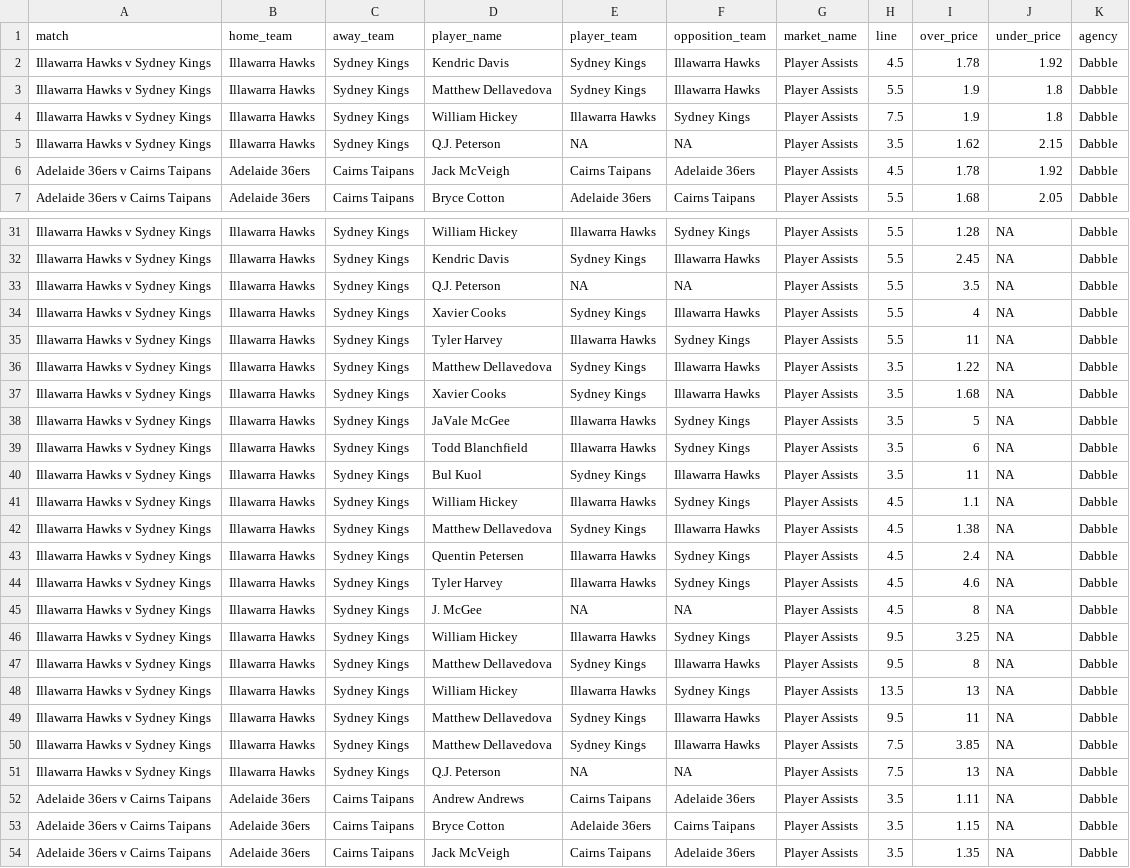
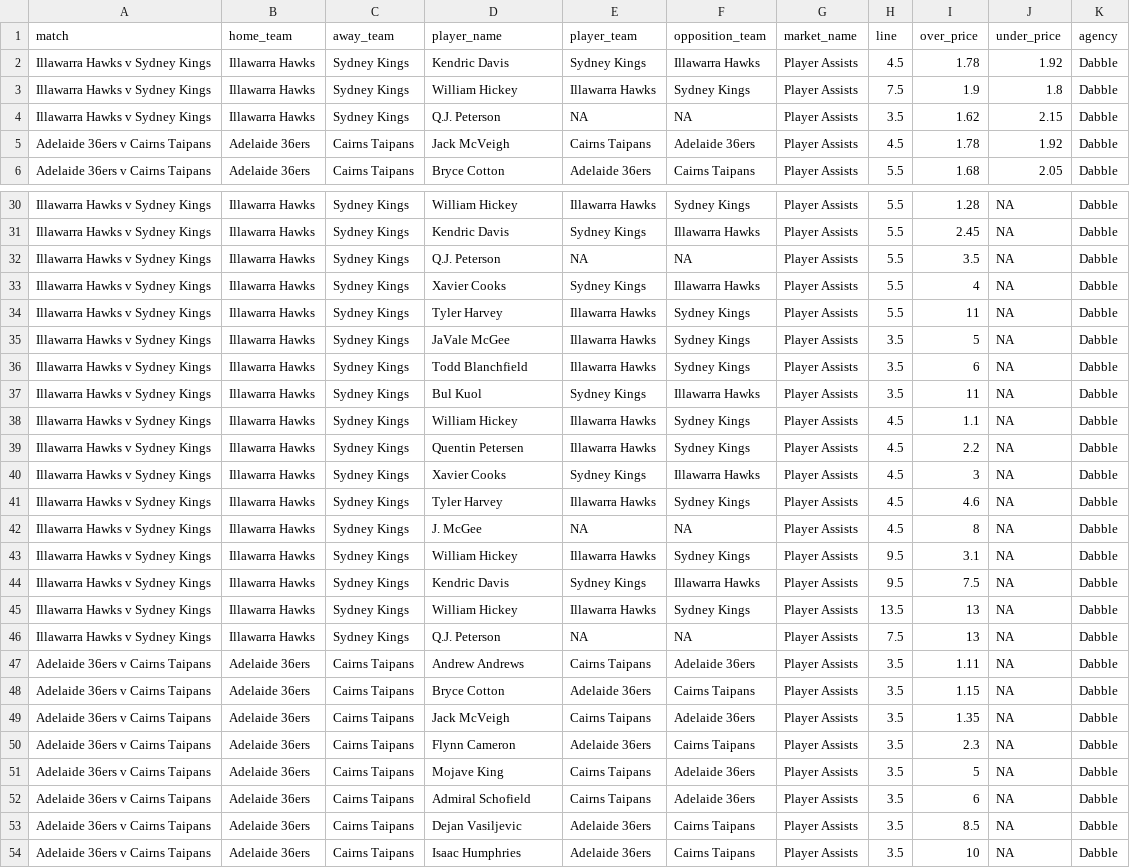
Before and after one commit to jamesbrown1417/NBL, a CSV file: Data/scraped_odds/dabble_player_assists.csv, drawn as a sheet; only a part is shown, gaps mark what is left out; the shorter side is filled out with more unchanged rows; the diff covers the shown part only.

```diff
--- a/Data/scraped_odds/dabble_player_assists.csv
+++ b/Data/scraped_odds/dabble_player_assists.csv
@@ -2,3 +2,2 @@ match,home_team,away_team,player_name,player_team,opposition_team,market_name,li
 Illawarra Hawks v Sydney Kings,Illawarra Hawks,Sydney Kings,Kendric Davis,Sydney Kings,Illawarra Hawks,Player Assists,4.5,1.78,1.92,Dabble
-Illawarra Hawks v Sydney Kings,Illawarra Hawks,Sydney Kings,Matthew Dellavedova,Sydney Kings,Illawarra Hawks,Player Assists,5.5,1.9,1.8,Dabble
 Illawarra Hawks v Sydney Kings,Illawarra Hawks,Sydney Kings,William Hickey,Illawarra Hawks,Sydney Kings,Player Assists,7.5,1.9,1.8,Dabble
@@ -35,4 +34,2 @@ Illawarra Hawks v Sydney Kings,Illawarra Hawks,Sydney Kings,Xavier Cooks,Sydney
 Illawarra Hawks v Sydney Kings,Illawarra Hawks,Sydney Kings,Tyler Harvey,Illawarra Hawks,Sydney Kings,Player Assists,5.5,11,NA,Dabble
-Illawarra Hawks v Sydney Kings,Illawarra Hawks,Sydney Kings,Matthew Dellavedova,Sydney Kings,Illawarra Hawks,Player Assists,3.5,1.22,NA,Dabble
-Illawarra Hawks v Sydney Kings,Illawarra Hawks,Sydney Kings,Xavier Cooks,Sydney Kings,Illawarra Hawks,Player Assists,3.5,1.68,NA,Dabble
 Illawarra Hawks v Sydney Kings,Illawarra Hawks,Sydney Kings,JaVale McGee,Illawarra Hawks,Sydney Kings,Player Assists,3.5,5,NA,Dabble
@@ -41,11 +38,9 @@ Illawarra Hawks v Sydney Kings,Illawarra Hawks,Sydney Kings,Bul Kuol,Sydney King
 Illawarra Hawks v Sydney Kings,Illawarra Hawks,Sydney Kings,William Hickey,Illawarra Hawks,Sydney Kings,Player Assists,4.5,1.1,NA,Dabble
-Illawarra Hawks v Sydney Kings,Illawarra Hawks,Sydney Kings,Matthew Dellavedova,Sydney Kings,Illawarra Hawks,Player Assists,4.5,1.38,NA,Dabble
-Illawarra Hawks v Sydney Kings,Illawarra Hawks,Sydney Kings,Quentin Petersen,Illawarra Hawks,Sydney Kings,Player Assists,4.5,2.4,NA,Dabble
+Illawarra Hawks v Sydney Kings,Illawarra Hawks,Sydney Kings,Quentin Petersen,Illawarra Hawks,Sydney Kings,Player Assists,4.5,2.2,NA,Dabble
+Illawarra Hawks v Sydney Kings,Illawarra Hawks,Sydney Kings,Xavier Cooks,Sydney Kings,Illawarra Hawks,Player Assists,4.5,3,NA,Dabble
 Illawarra Hawks v Sydney Kings,Illawarra Hawks,Sydney Kings,Tyler Harvey,Illawarra Hawks,Sydney Kings,Player Assists,4.5,4.6,NA,Dabble
 Illawarra Hawks v Sydney Kings,Illawarra Hawks,Sydney Kings,J. McGee,NA,NA,Player Assists,4.5,8,NA,Dabble
-Illawarra Hawks v Sydney Kings,Illawarra Hawks,Sydney Kings,William Hickey,Illawarra Hawks,Sydney Kings,Player Assists,9.5,3.25,NA,Dabble
-Illawarra Hawks v Sydney Kings,Illawarra Hawks,Sydney Kings,Matthew Dellavedova,Sydney Kings,Illawarra Hawks,Player Assists,9.5,8,NA,Dabble
+Illawarra Hawks v Sydney Kings,Illawarra Hawks,Sydney Kings,William Hickey,Illawarra Hawks,Sydney Kings,Player Assists,9.5,3.1,NA,Dabble
+Illawarra Hawks v Sydney Kings,Illawarra Hawks,Sydney Kings,Kendric Davis,Sydney Kings,Illawarra Hawks,Player Assists,9.5,7.5,NA,Dabble
 Illawarra Hawks v Sydney Kings,Illawarra Hawks,Sydney Kings,William Hickey,Illawarra Hawks,Sydney Kings,Player Assists,13.5,13,NA,Dabble
-Illawarra Hawks v Sydney Kings,Illawarra Hawks,Sydney Kings,Matthew Dellavedova,Sydney Kings,Illawarra Hawks,Player Assists,9.5,11,NA,Dabble
-Illawarra Hawks v Sydney Kings,Illawarra Hawks,Sydney Kings,Matthew Dellavedova,Sydney Kings,Illawarra Hawks,Player Assists,7.5,3.85,NA,Dabble
 Illawarra Hawks v Sydney Kings,Illawarra Hawks,Sydney Kings,Q.J. Peterson,NA,NA,Player Assists,7.5,13,NA,Dabble
```
Also changed, not shown: 25 edited cells elsewhere in this file, Data/scraped_odds/betright_player_points.csv, Data/scraped_odds/betright_player_rebounds.csv, 33 other files.
